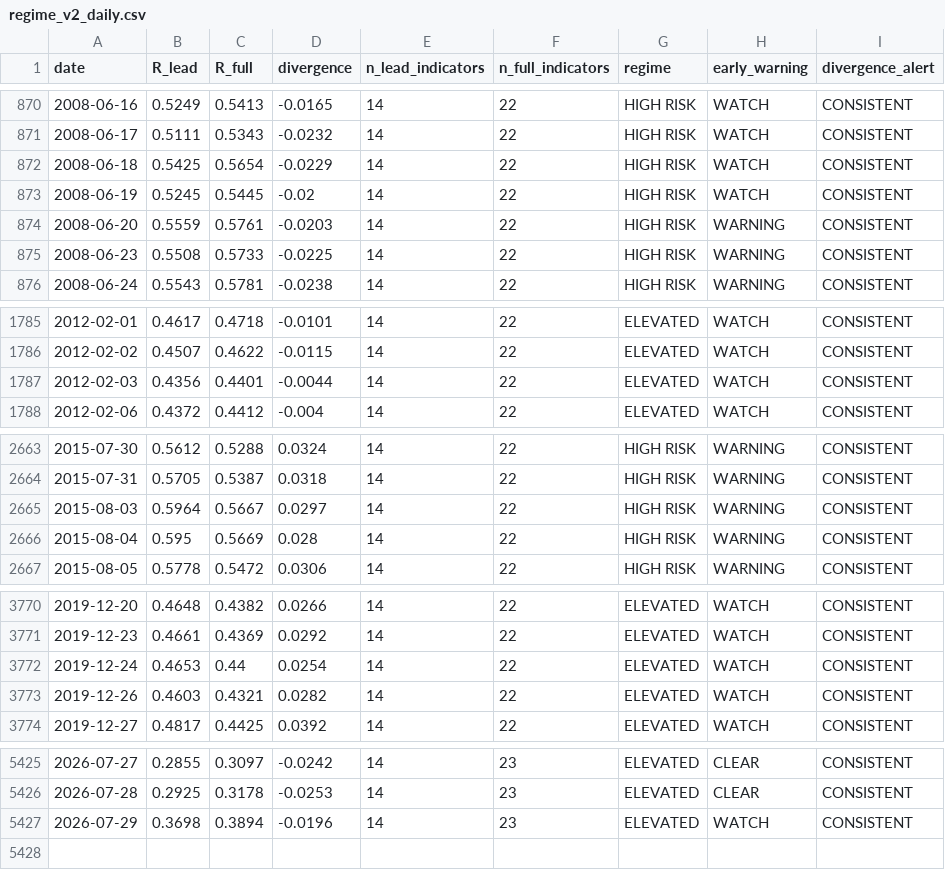
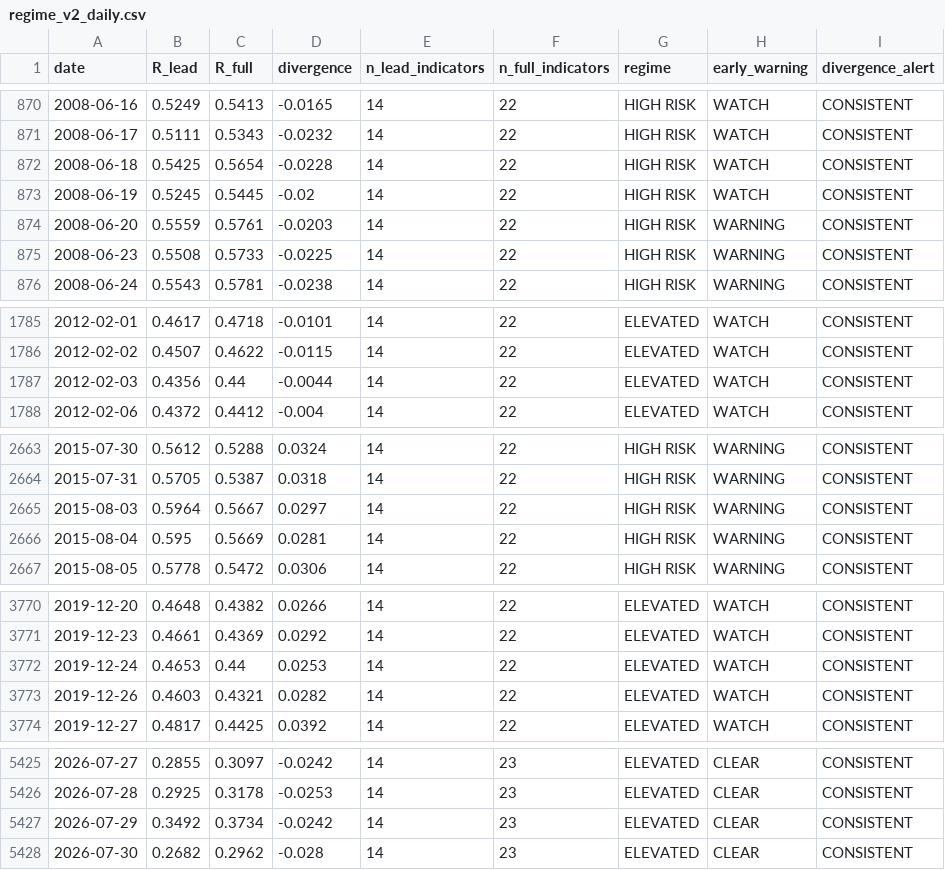
Before and after one commit to wernerhl/portfolio-tournament, a CSV file: data/regime_v2_daily.csv, drawn as a sheet; only a part is shown, gaps mark what is left out.

```diff
--- a/data/regime_v2_daily.csv
+++ b/data/regime_v2_daily.csv
@@ -871,3 +871,3 @@ date,R_lead,R_full,divergence,n_lead_indicators,n_full_indicators,regime,early_w
 2008-06-17,0.5111,0.5343,-0.0232,14,22,HIGH RISK,WATCH,CONSISTENT
-2008-06-18,0.5425,0.5654,-0.0229,14,22,HIGH RISK,WATCH,CONSISTENT
+2008-06-18,0.5425,0.5654,-0.0228,14,22,HIGH RISK,WATCH,CONSISTENT
 2008-06-19,0.5245,0.5445,-0.02,14,22,HIGH RISK,WATCH,CONSISTENT
@@ -1786,3 +1786,3 @@ date,R_lead,R_full,divergence,n_lead_indicators,n_full_indicators,regime,early_w
 2012-02-02,0.4507,0.4622,-0.0115,14,22,ELEVATED,WATCH,CONSISTENT
-2012-02-03,0.4356,0.4401,-0.0044,14,22,ELEVATED,WATCH,CONSISTENT
+2012-02-03,0.4356,0.44,-0.0044,14,22,ELEVATED,WATCH,CONSISTENT
 2012-02-06,0.4372,0.4412,-0.004,14,22,ELEVATED,WATCH,CONSISTENT
@@ -2665,3 +2665,3 @@ date,R_lead,R_full,divergence,n_lead_indicators,n_full_indicators,regime,early_w
 2015-08-03,0.5964,0.5667,0.0297,14,22,HIGH RISK,WARNING,CONSISTENT
-2015-08-04,0.595,0.5669,0.028,14,22,HIGH RISK,WARNING,CONSISTENT
+2015-08-04,0.595,0.5669,0.0281,14,22,HIGH RISK,WARNING,CONSISTENT
 2015-08-05,0.5778,0.5472,0.0306,14,22,HIGH RISK,WARNING,CONSISTENT
@@ -3771,3 +3771,3 @@ date,R_lead,R_full,divergence,n_lead_indicators,n_full_indicators,regime,early_w
 2019-12-23,0.4661,0.4369,0.0292,14,22,ELEVATED,WATCH,CONSISTENT
-2019-12-24,0.4653,0.44,0.0254,14,22,ELEVATED,WATCH,CONSISTENT
+2019-12-24,0.4653,0.44,0.0253,14,22,ELEVATED,WATCH,CONSISTENT
 2019-12-26,0.4603,0.4321,0.0282,14,22,ELEVATED,WATCH,CONSISTENT
@@ -5426,2 +5426,3 @@ date,R_lead,R_full,divergence,n_lead_indicators,n_full_indicators,regime,early_w
 2026-07-28,0.2925,0.3178,-0.0253,14,23,ELEVATED,CLEAR,CONSISTENT
-2026-07-29,0.3698,0.3894,-0.0196,14,23,ELEVATED,WATCH,CONSISTENT
+2026-07-29,0.3492,0.3734,-0.0242,14,23,ELEVATED,CLEAR,CONSISTENT
+2026-07-30,0.2682,0.2962,-0.028,14,23,ELEVATED,CLEAR,CONSISTENT
```
Also changed, not shown: data/regime_daily.csv, data/regime_daily_published.csv, 24 other files.
